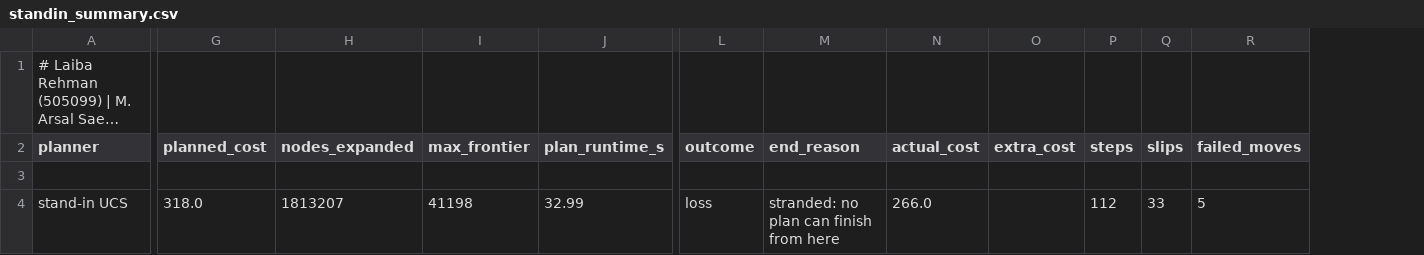
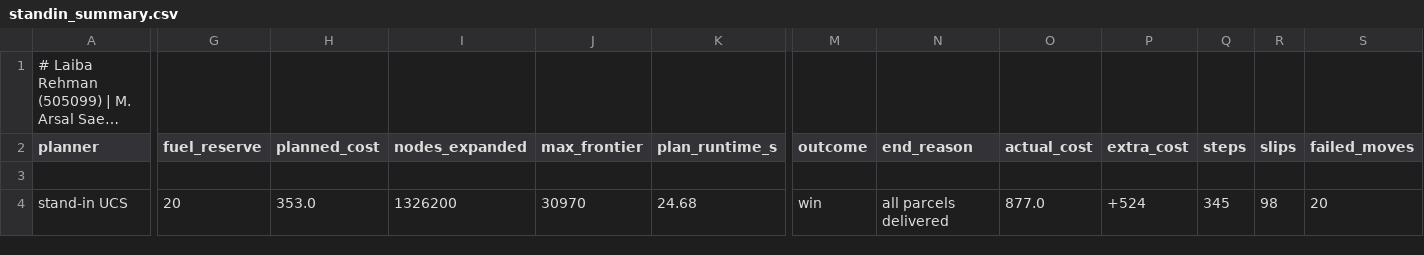
Before and after one commit to arsalsaeed27/Ridgeline-Courier, a CSV file: results/tables/standin_summary.csv, drawn as a sheet; only a part is shown, gaps mark what is left out; long unchanged cells end in …; addresses are those after the commit; the diff covers the shown part only; the diff names each change by its address in the sheet, - before the commit and + after, or states it on an @@ line.

Commit message:
M. Arsal Saeed (506676): stronger hills, planning fuel reserve + reserve experiment, small fixes

```diff
--- a/results/tables/standin_summary.csv
+++ b/results/tables/standin_summary.csv
+column G (fuel_reserve), row 4: 20
-H4 (planned_cost): 318.0
+H4 (planned_cost): 353.0
-I4 (nodes_expanded): 1813207
+I4 (nodes_expanded): 1326200
-J4 (max_frontier): 41198
+J4 (max_frontier): 30970
-K4 (plan_runtime_s): 32.99
+K4 (plan_runtime_s): 24.68
-M4 (outcome): loss
+M4 (outcome): win
-N4 (end_reason): stranded: no plan can finish from here
+N4 (end_reason): all parcels delivered
-O4 (actual_cost): 266.0
+O4 (actual_cost): 877.0
-P4 (extra_cost): (empty)
+P4 (extra_cost): +524
-Q4 (steps): 112
+Q4 (steps): 345
-R4 (slips): 33
+R4 (slips): 98
-S4 (failed_moves): 5
+S4 (failed_moves): 20
```
Also changed, not shown: 2 edited cells elsewhere in this file, 22 other files.
